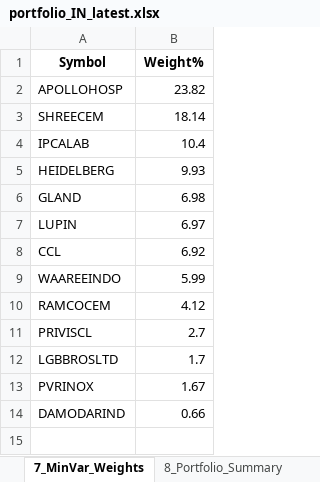
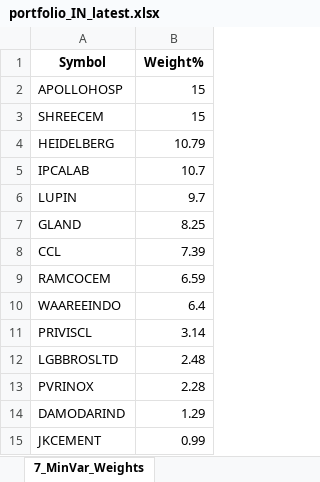
Before and after one commit to herrrickshaw/BMS_analysis_battery, an Excel workbook: nse_screener_reference/portfolio_IN_latest.xlsx, sheet 7_MinVar_Weights, drawn as a sheet; values as stored, in another font and other column widths than the file's, no borders; removed rows and columns are numbered as before the commit, all else as after; the diff names each change by its address in the sheet, - before the commit and + after, or states it on an @@ line.

```diff
--- a/nse_screener_reference/portfolio_IN_latest.xlsx (sheet 7_MinVar_Weights)
+++ b/nse_screener_reference/portfolio_IN_latest.xlsx (sheet 7_MinVar_Weights)
-B2 (Weight%): 23.82
+B2 (Weight%): 15
-B3 (Weight%): 18.14
+B3 (Weight%): 15
-row 4: IPCALAB | 10.4
-B4 (Weight%): 9.93
+B4 (Weight%): 10.79
-row 6: GLAND | 6.98
+row 5: IPCALAB | 10.7
-B6 (Weight%): 6.97
+B6 (Weight%): 9.7
+row 7: GLAND | 8.25
-B8 (Weight%): 6.92
+B8 (Weight%): 7.39
-row 9: WAAREEINDO | 5.99
-B9 (Weight%): 4.12
+B9 (Weight%): 6.59
+row 10: WAAREEINDO | 6.4
-B11 (Weight%): 2.7
+B11 (Weight%): 3.14
-B12 (Weight%): 1.7
+B12 (Weight%): 2.48
-B13 (Weight%): 1.67
+B13 (Weight%): 2.28
-B14 (Weight%): 0.66
+B14 (Weight%): 1.29
+row 15: JKCEMENT | 0.99
```
Also changed, not shown: sheet 5_Efficient_Frontier, sheet 8_Target_Return_Weights, sheet 6_MaxSharpe_Weights, other sheet tabs, 2 other files.
